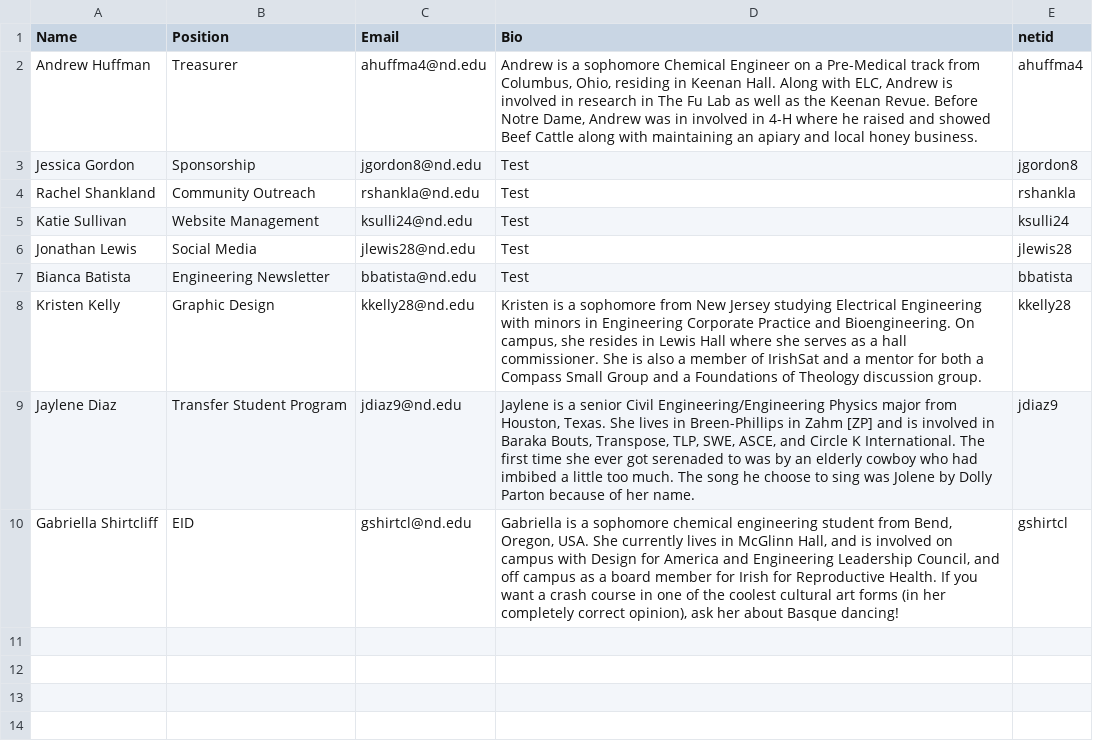
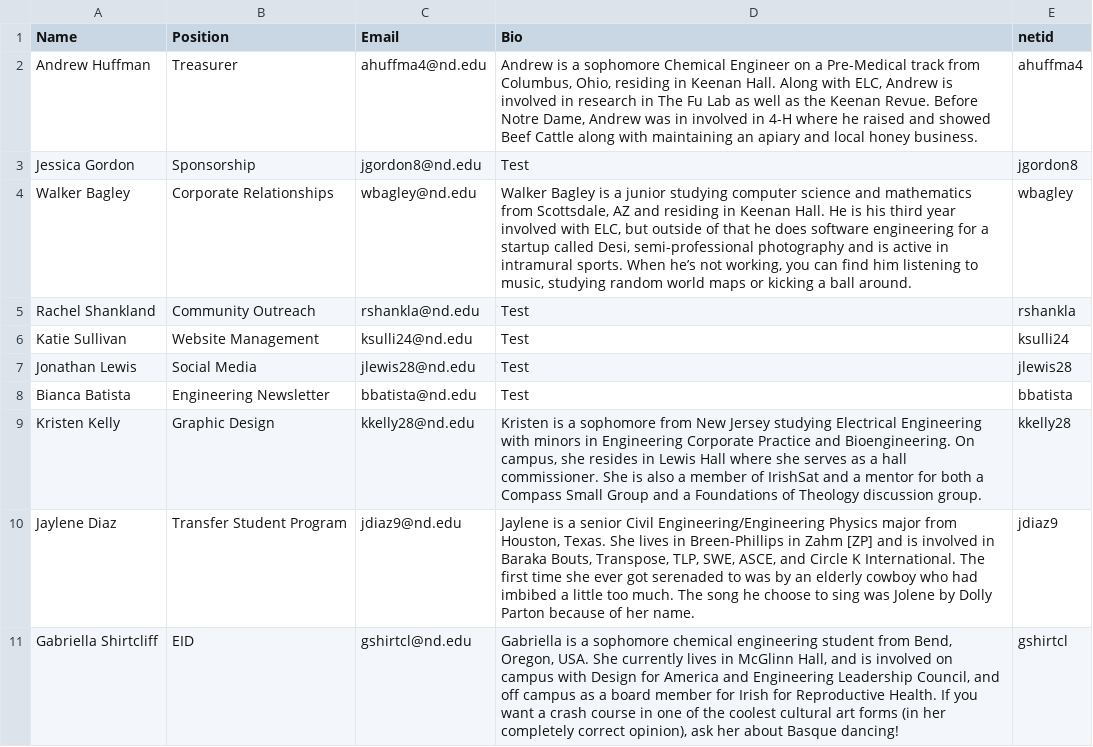
Before and after one commit to ELCND/elc-website, a CSV file: _data/jrDirector.csv, drawn as a sheet.

Commit message:
add jr directors

```diff
--- a/_data/jrDirector.csv
+++ b/_data/jrDirector.csv
@@ -3,2 +3,3 @@ Andrew Huffman,Treasurer,ahuffma4@nd.edu,"Andrew is a sophomore Chemical Enginee
 Jessica Gordon,Sponsorship,jgordon8@nd.edu,"Test",jgordon8
+Walker Bagley,Corporate Relationships,wbagley@nd.edu,"Walker Bagley is a junior studying computer science and mathematics from Scottsdale, AZ and residing in Keenan Hall. He is his third year involved with ELC, but outside of that he does software engineering for a startup called Desi, semi-professional photography and is active in intramural sports. When he’s not working, you can find him listening to music, studying random world maps or kicking a ball around.",wbagley
 Rachel Shankland,Community Outreach,rshankla@nd.edu,"Test",rshankla
```
Also changed, not shown: 2 other files.
